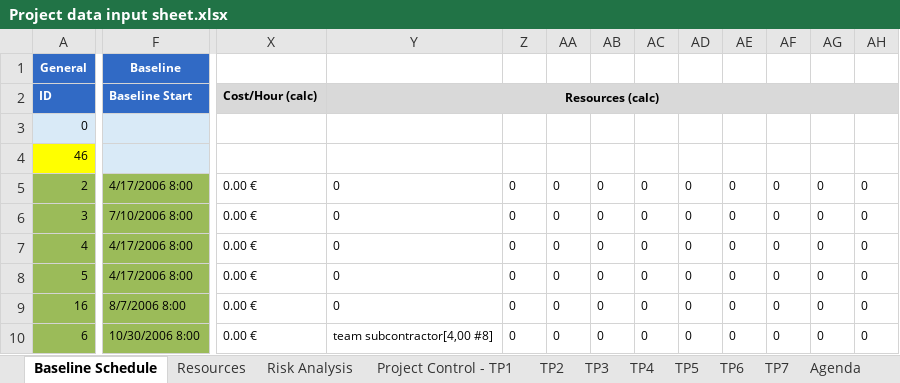
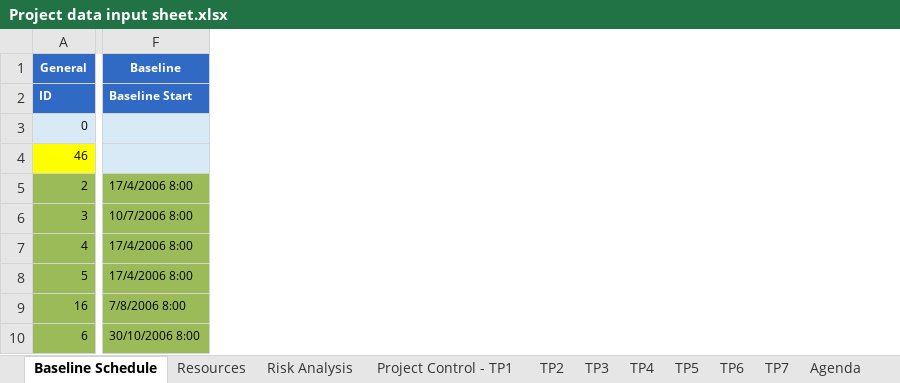
Before and after one commit to ghbonne/PMConverter, an Excel workbook: PMConverter/administration/Project data input sheet.xlsx, sheet Baseline Schedule, drawn as a sheet; only a part is shown, gaps mark what is left out; values as stored, in another font and other column widths than the file's, no borders; removed rows and columns are numbered as before the commit, all else as after; the diff covers the shown part only; the diff names each change by its address in the sheet, - before the commit and + after, or states it on an @@ line.

Commit message:
Update reference Excel input sheet

```diff
--- a/PMConverter/administration/Project data input sheet.xlsx (sheet Baseline Schedule)
+++ b/PMConverter/administration/Project data input sheet.xlsx (sheet Baseline Schedule)
-column F (Baseline Start), row 1: Baseline; rows 5-10: 4/17/2006 8:00 | 7/10/2006 8:00 | 4/17/2006 8:00 | 4/17/2006 8:00 | 8/7/2006 8:00 | 10/30/2006 8:00
+column F (Baseline Start), row 1: Baseline; rows 5-10: 17/4/2006 8:00 | 10/7/2006 8:00 | 17/4/2006 8:00 | 17/4/2006 8:00 | 7/8/2006 8:00 | 30/10/2006 8:00
-column X (Cost/Hour (calc)), rows 5-10: all 0.00 €
-column Y (Resources (calc)), rows 5-10: 0 | 0 | 0 | 0 | 0 | team subcontractor[4,00 #8]
-column Z, rows 5-10: all 0
-column AA, rows 5-10: all 0
-column AB, rows 5-10: all 0
-column AC, rows 5-10: all 0
-column AD, rows 5-10: all 0
-column AE, rows 5-10: all 0
-column AF, rows 5-10: all 0
-column AG, rows 5-10: all 0
-column AH, rows 5-10: all 0
```
Also changed, not shown: 70 removed columns elsewhere in this sheet, sheet TP2, sheet Project Control - TP1, sheet TP3, sheet TP4, sheet TP5, sheet TP6, 2 more sheets.
